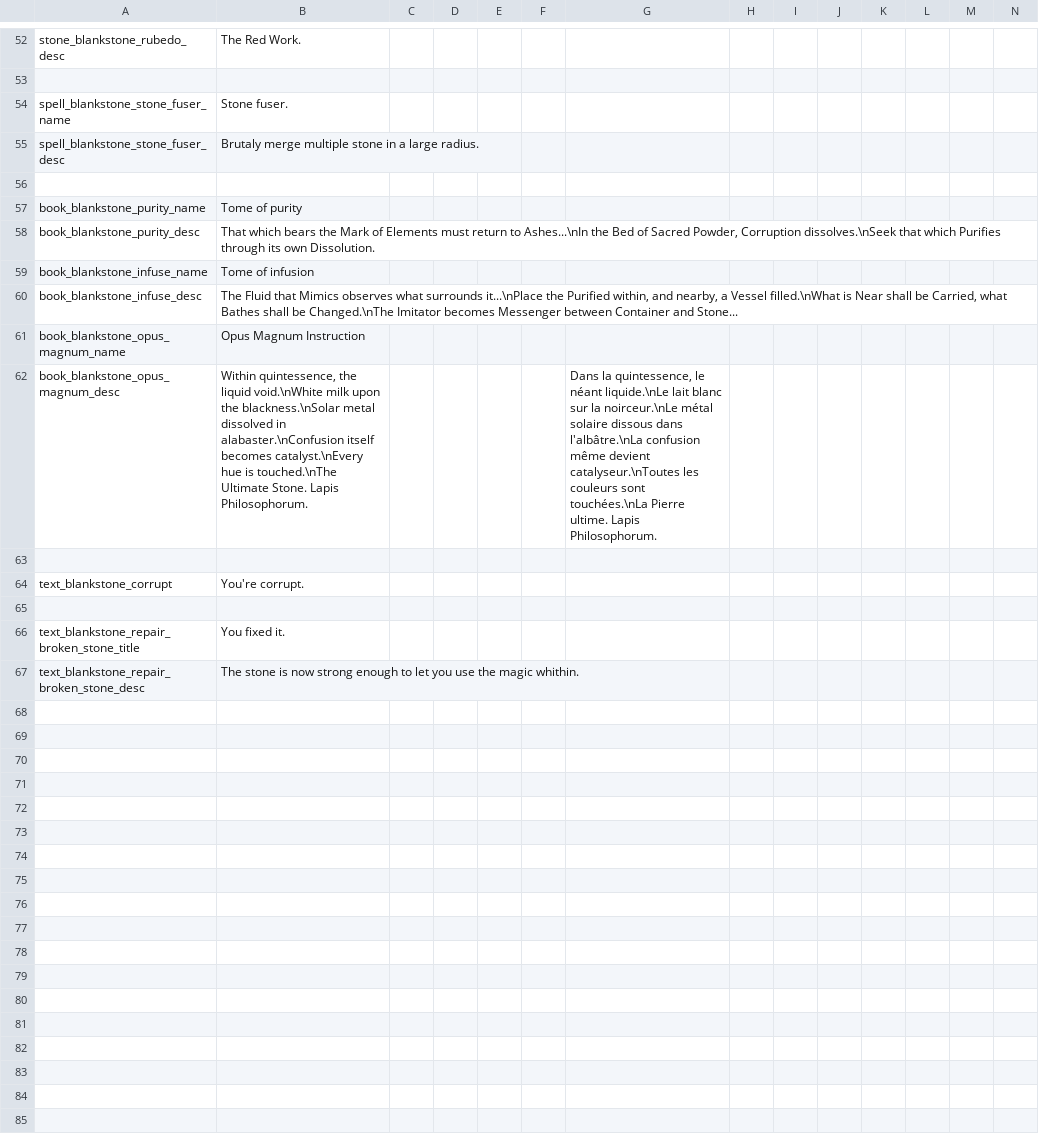
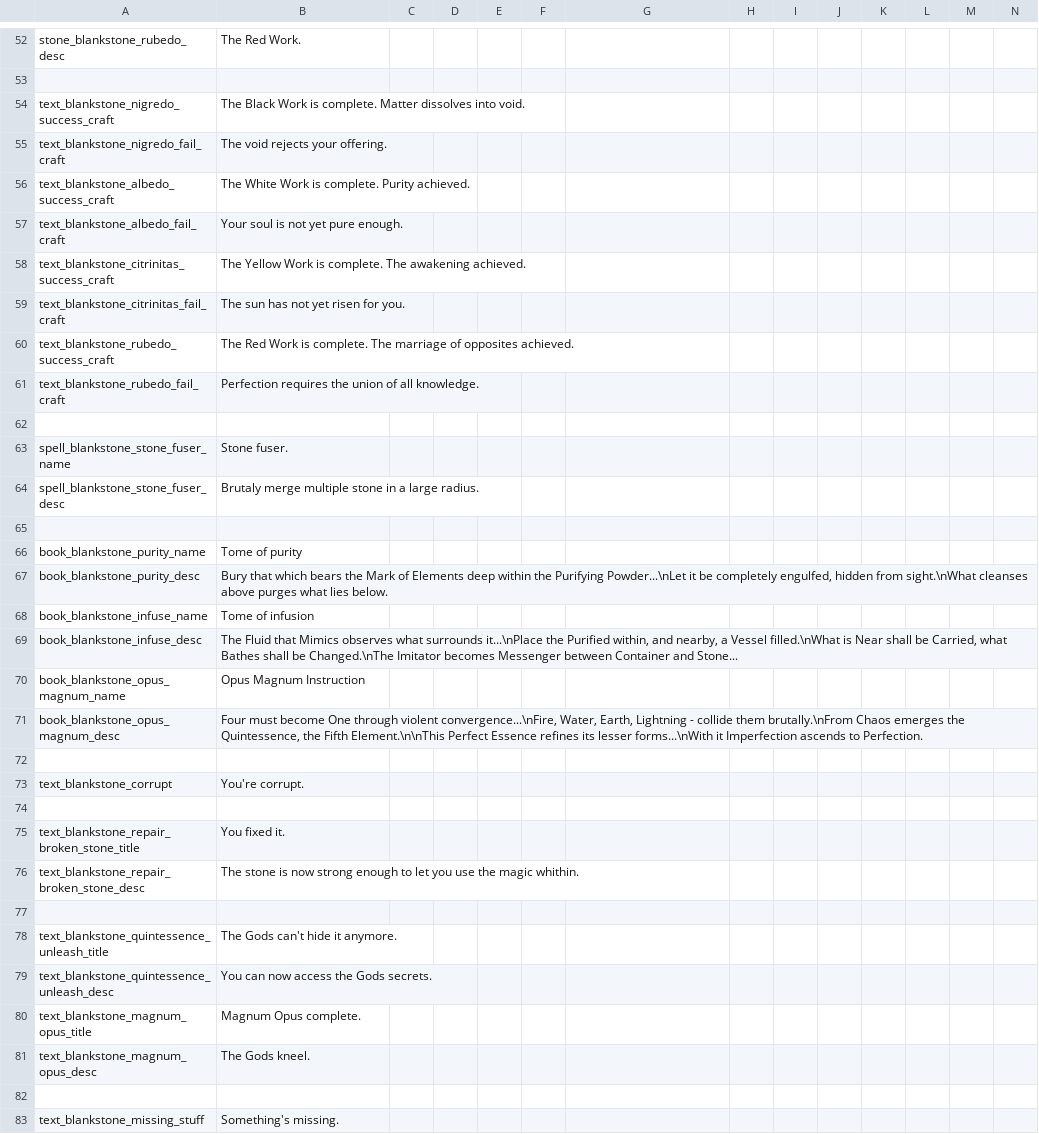
Before and after one commit to kedesiklem/blankStone, a CSV file: translations.csv, drawn as a sheet; only a part is shown, gaps mark what is left out; addresses are those after the commit; rows hold the shown columns only; the diff names each change by its address in the sheet, - before the commit and + after, or states it on an @@ line.

Commit message:
Alpha 1.5 CraftingUnification

```diff
--- a/translations.csv
+++ b/translations.csv
+row 54: text_blankstone_nigredo_success_craft | The Black Work is complete. Matter dissolves into void.
+row 55: text_blankstone_nigredo_fail_craft | The void rejects your offering.
+row 56: text_blankstone_albedo_success_craft | The White Work is complete. Purity achieved.
+row 57: text_blankstone_albedo_fail_craft | Your soul is not yet pure enough.
+row 58: text_blankstone_citrinitas_success_craft | The Yellow Work is complete. The awakening achieved.
+row 59: text_blankstone_citrinitas_fail_craft | The sun has not yet risen for you.
+row 60: text_blankstone_rubedo_success_craft | The Red Work is complete. The marriage of opposites achieved.
+row 61: text_blankstone_rubedo_fail_craft | Perfection requires the union of all knowledge.
+row 62: (empty)
-B67: That which bears the Mark of Elements must return to Ashes...\nIn the Bed of Sacred Powder, Corruption dissolves.\nSeek that which Purifies through its own Dissolution.
+B67: Bury that which bears the Mark of Elements deep within the Purifying Powder...\nLet it be completely engulfed, hidden from sight.\nWhat cleanses above purges what lies below.
-B71: Within quintessence, the liquid void.\nWhite milk upon the blackness.\nSolar metal dissolved in alabaster.\nConfusion itself becomes catalyst.\nEvery hue is touched.\nThe Ultimate Stone. Lapis Philosophorum.
+B71: Four must become One through violent convergence...\nFire, Water, Earth, Lightning - collide them brutally.\nFrom Chaos emerges the Quintessence, the Fifth Element.\n\nThis Perfect Essence refines its lesser forms...\nWith it Imperfection ascends to Perfection.
-G71: Dans la quintessence, le néant liquide.\nLe lait blanc sur la noirceur.\nLe métal solaire dissous dans l'albâtre.\nLa confusion même devient catalyseur.\nToutes les couleurs sont touchées.\nLa Pierre ultime. Lapis Philosophorum.
+G71: (empty)
+row 77: (empty)
+row 78: text_blankstone_quintessence_unleash_title | The Gods can't hide it anymore.
+row 79: text_blankstone_quintessence_unleash_desc | You can now access the Gods secrets.
+row 80: text_blankstone_magnum_opus_title | Magnum Opus complete.
+row 81: text_blankstone_magnum_opus_desc | The Gods kneel.
+row 82: (empty)
+row 83: text_blankstone_missing_stuff | Something's missing.
```
Also changed, not shown: 12 other files.
